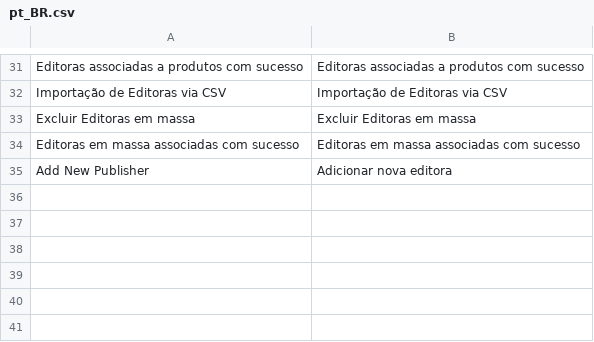
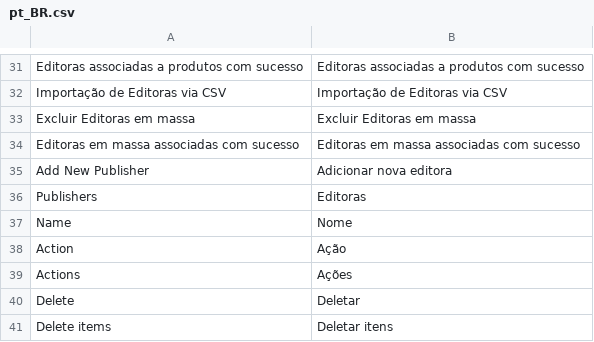
Before and after one commit to biagraciani/M2-bis2bis-publishers, a CSV file: app/code/Bis2bis/Publishers/i18n/pt_BR.csv, drawn as a sheet; only a part is shown, gaps mark what is left out.

Commit message:
fix: correçao na funcao de massDelete da grid de pulishers, mais ajustes de mascara e validação de CNPJ do publiser dentro do cadastro

```diff
--- a/app/code/Bis2bis/Publishers/i18n/pt_BR.csv
+++ b/app/code/Bis2bis/Publishers/i18n/pt_BR.csv
@@ -35 +35,7 @@
 Add New Publisher, Adicionar nova editora
+Publishers,Editoras
+Name,Nome
+Action,Ação
+Actions, Ações
+Delete, Deletar
+Delete items, Deletar itens
```
Also changed, not shown: 7 other files.
